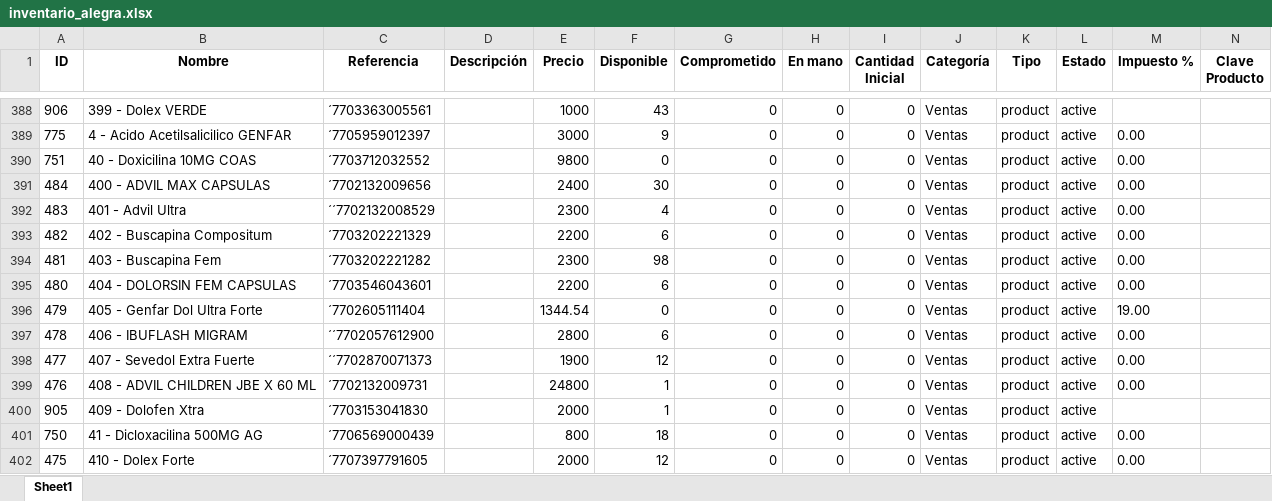
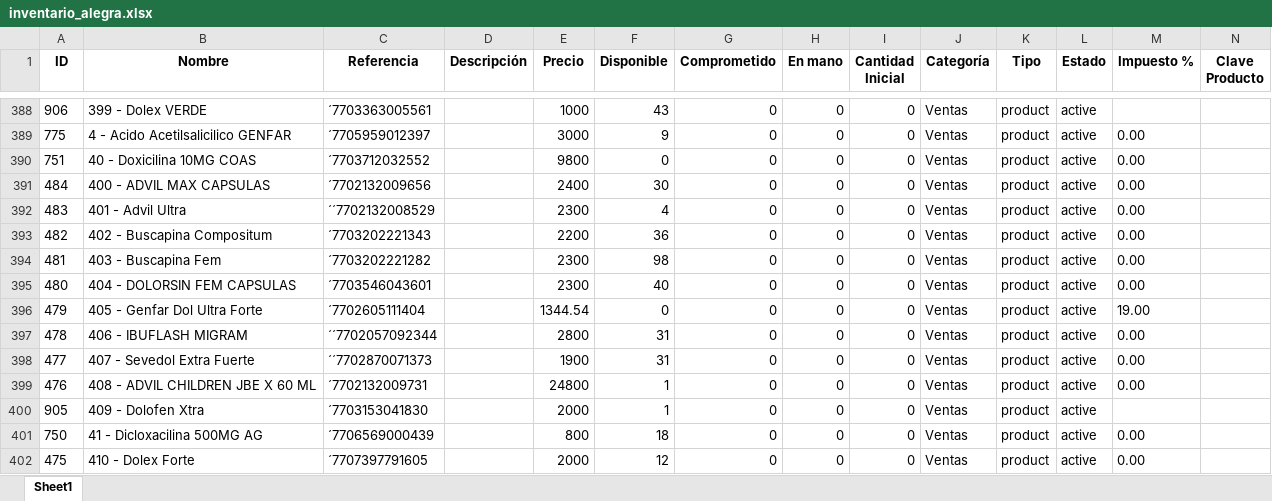
Before and after one commit to Sg0820/actualizar-facturas-alegra, an Excel workbook: inventario_alegra.xlsx, sheet Sheet1, drawn as a sheet; only a part is shown, gaps mark what is left out; values as stored, in another font and other column widths than the file's, no borders; the diff covers the shown part only; the diff names each change by its address in the sheet, - before the commit and + after, or states it on an @@ line.

```diff
--- a/inventario_alegra.xlsx (sheet Sheet1)
+++ b/inventario_alegra.xlsx (sheet Sheet1)
-C393 (Referencia): ´7703202221329
+C393 (Referencia): ´7703202221343
-F393 (Disponible): 6
+F393 (Disponible): 36
-E395 (Precio): 2200
+E395 (Precio): 2300
-F395 (Disponible): 6
+F395 (Disponible): 40
-C397 (Referencia): ´´7702057612900
+C397 (Referencia): ´´7702057092344
-F397 (Disponible): 6
+F397 (Disponible): 31
-F398 (Disponible): 12
+F398 (Disponible): 31
```
Also changed, not shown: 63 edited cells elsewhere in this sheet, facturas_alegra.xlsx.
